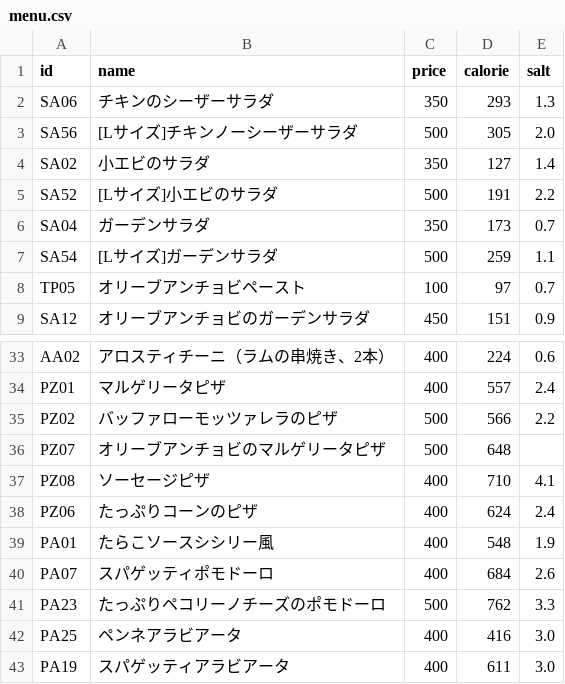
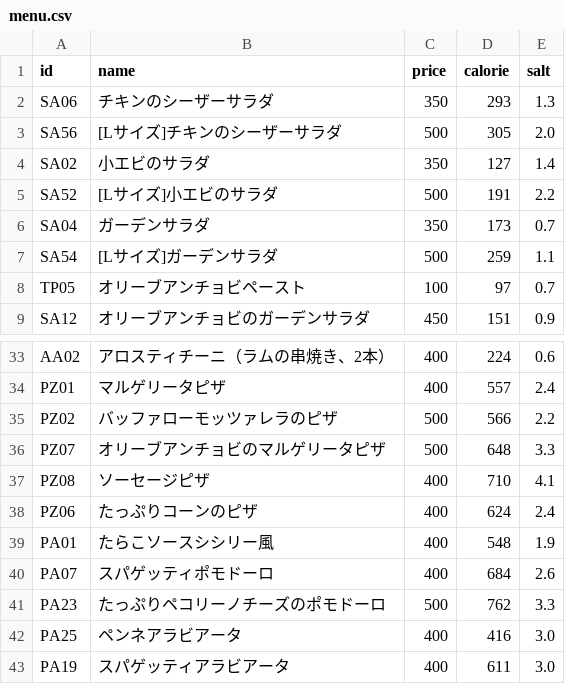
Before and after one commit to yumekumo/saize-gacha, a CSV file: menu.csv, drawn as a sheet; only a part is shown, gaps mark what is left out.

```diff
--- a/menu.csv
+++ b/menu.csv
@@ -2,3 +2,3 @@ id,name,price,calorie,salt
 SA06,チキンのシーザーサラダ,350,293,1.3
-SA56,[Lサイズ]チキンノーシーザーサラダ,500,305,2.0
+SA56,[Lサイズ]チキンのシーザーサラダ,500,305,2.0
 SA02,小エビのサラダ,350,127,1.4
@@ -35,3 +35,3 @@ PZ01,マルゲリータピザ,400,557,2.4
 PZ02,バッファローモッツァレラのピザ,500,566,2.2
-PZ07,オリーブアンチョビのマルゲリータピザ,500,648
+PZ07,オリーブアンチョビのマルゲリータピザ,500,648,3.3
 PZ08,ソーセージピザ,400,710,4.1
```
Also changed, not shown: 5 other files.
